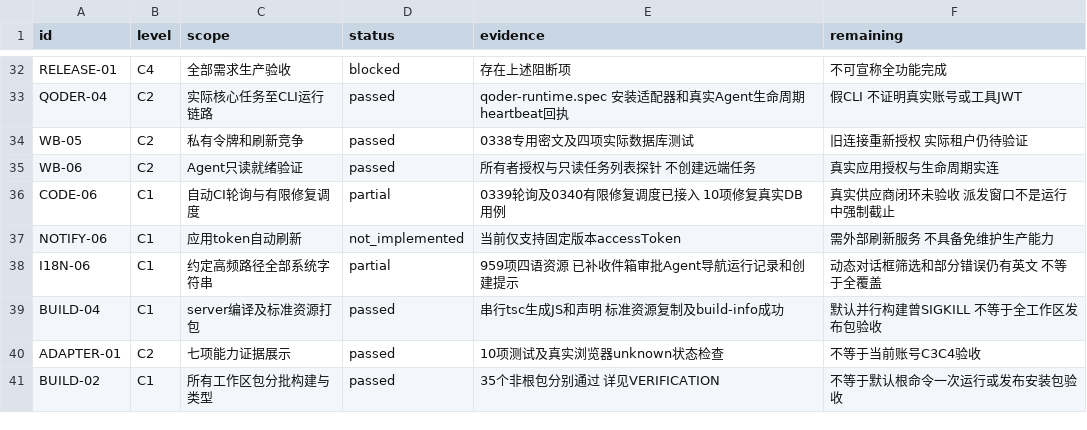
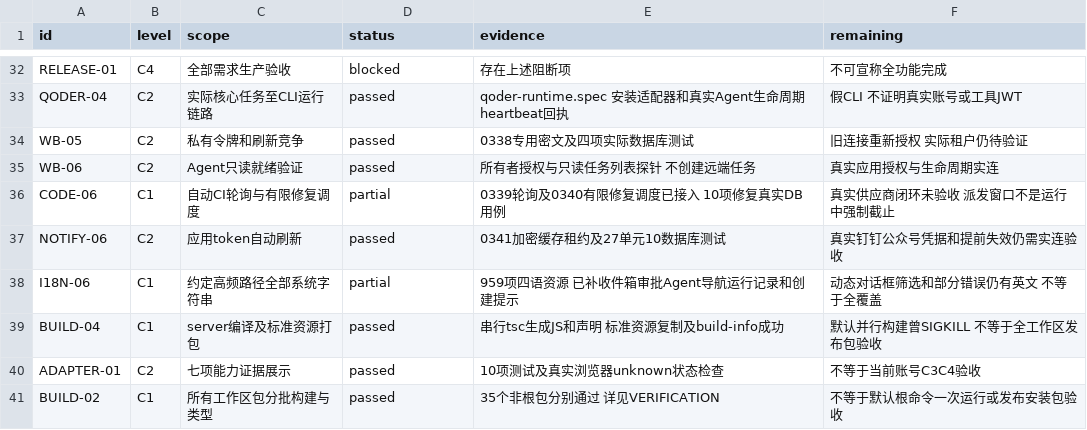
Before and after one commit to xjfyt/paperclip, a CSV file: doc/mimouse/checklists/ACCEPTANCE.csv, drawn as a sheet; only a part is shown, gaps mark what is left out.

```diff
--- a/doc/mimouse/checklists/ACCEPTANCE.csv
+++ b/doc/mimouse/checklists/ACCEPTANCE.csv
@@ -36,3 +36,3 @@ WB-06,C2,Agent只读就绪验证,passed,所有者授权与只读任务列表探
 CODE-06,C1,自动CI轮询与有限修复调度,partial,0339轮询及0340有限修复调度已接入 10项修复真实DB用例,真实供应商闭环未验收 派发窗口不是运行中强制截止
-NOTIFY-06,C1,应用token自动刷新,not_implemented,当前仅支持固定版本accessToken,需外部刷新服务 不具备免维护生产能力
+NOTIFY-06,C2,应用token自动刷新,passed,0341加密缓存租约及27单元10数据库测试,真实钉钉公众号凭据和提前失效仍需实连验收
 I18N-06,C1,约定高频路径全部系统字符串,partial,959项四语资源 已补收件箱审批Agent导航运行记录和创建提示,动态对话框筛选和部分错误仍有英文 不等于全覆盖
```
Also changed, not shown: 5 other files.
